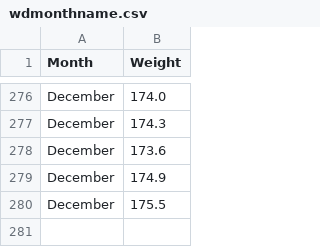
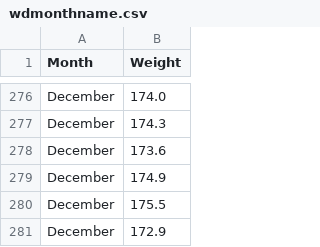
Before and after one commit to Damian89/Python, a CSV file: boxplot/wdmonthname.csv, drawn as a sheet; only a part is shown, gaps mark what is left out.

```diff
--- a/boxplot/wdmonthname.csv
+++ b/boxplot/wdmonthname.csv
@@ -280 +280,2 @@ December,174.9
 December,175.5
+December,172.9
```
Also changed, not shown: timeSeries/kcases_week_withDate.csv.
